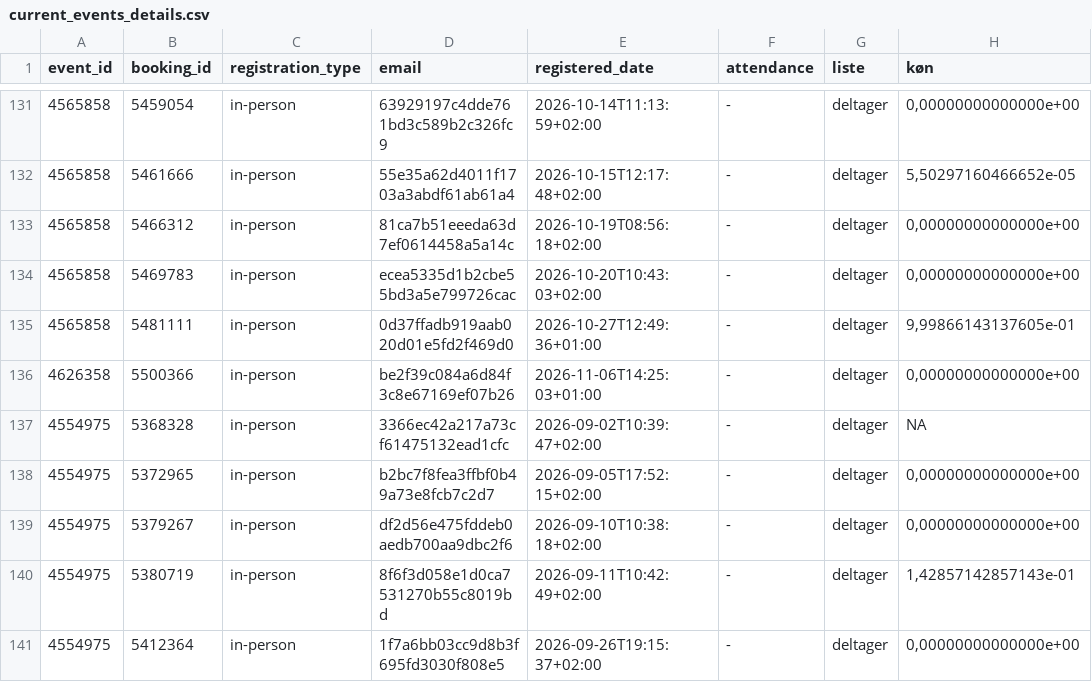
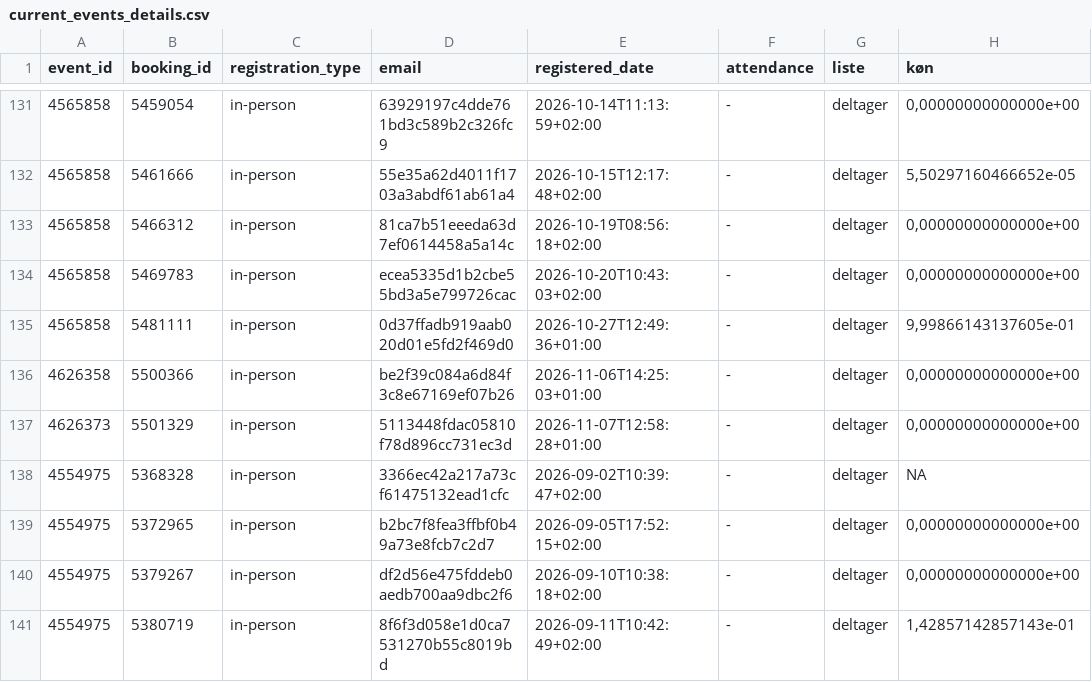
Before and after one commit to KUBDatalab/tal-og-data, a CSV file: data/event_data/current_events_details.csv, drawn as a sheet; only a part is shown, gaps mark what is left out; the shorter side is filled out with more unchanged rows; the diff names each change by its address in the sheet, - before the commit and + after, or states it on an @@ line.

```diff
--- a/data/event_data/current_events_details.csv
+++ b/data/event_data/current_events_details.csv
+row 137: 4626373 | 5501329 | in-person | 5113448fdac05810f78d896cc731ec3d | 2026-11-07T12:58:28+01:00 | - | deltager | 0,00000000000000e+00
```
Also changed, not shown: data/event_data/all_event_details.csv, 4 other files.
